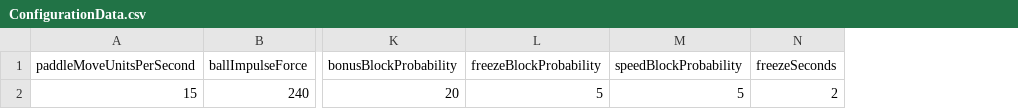
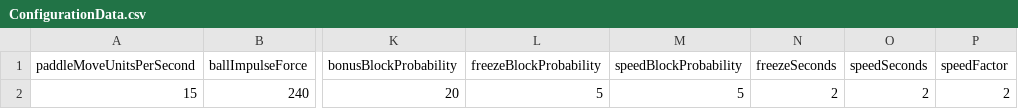
Before and after one commit to abatushkova/wacky-breakout, a CSV file: WackyBreakout/Assets/StreamingAssets/ConfigurationData.csv, drawn as a sheet; only a part is shown, gaps mark what is left out; the diff names each change by its address in the sheet, - before the commit and + after, or states it on an @@ line.

Commit message:
add speed-up effect to balls

```diff
--- a/WackyBreakout/Assets/StreamingAssets/ConfigurationData.csv
+++ b/WackyBreakout/Assets/StreamingAssets/ConfigurationData.csv
+column O (speedSeconds), row 2: 2
+column P (speedFactor), row 2: 2
```
Also changed, not shown: 21 other files.
